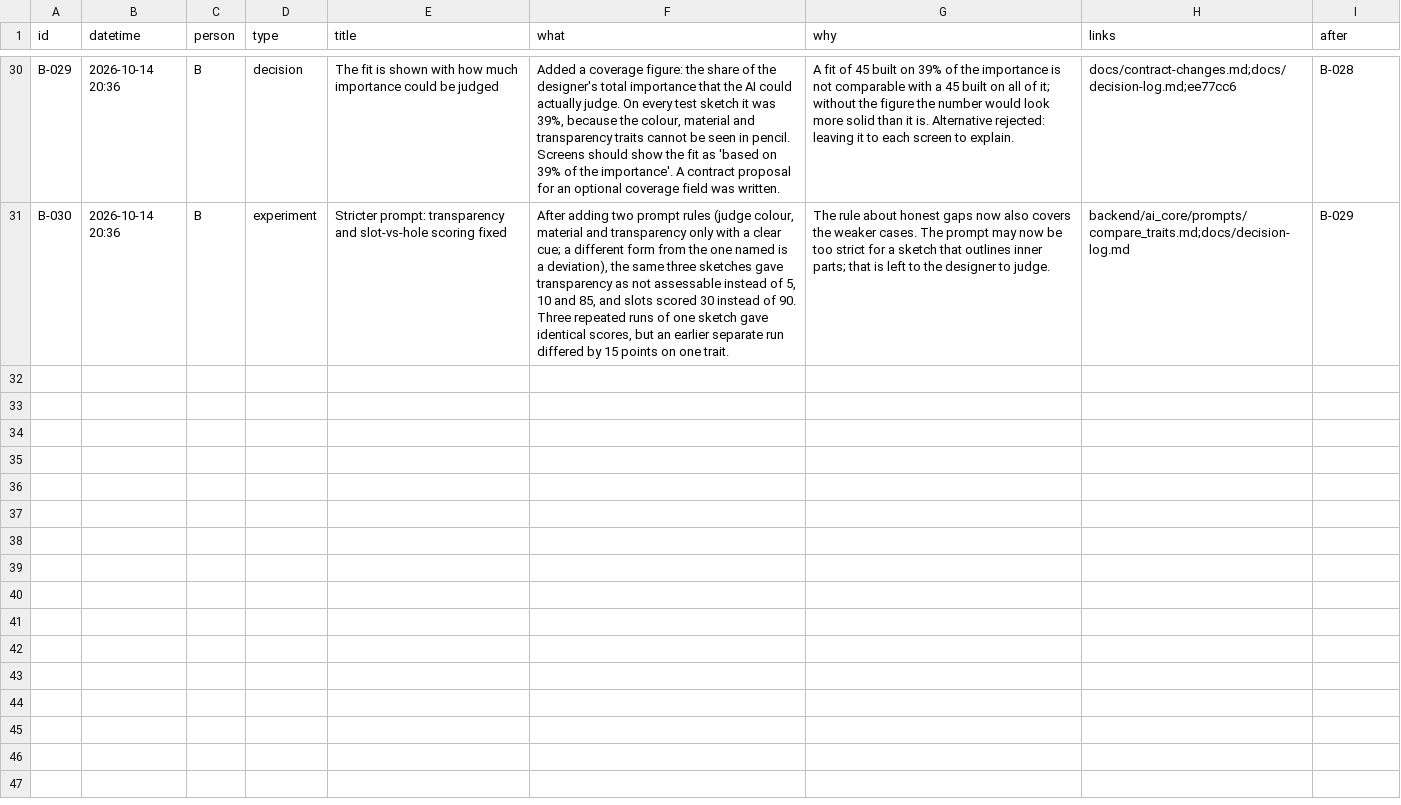
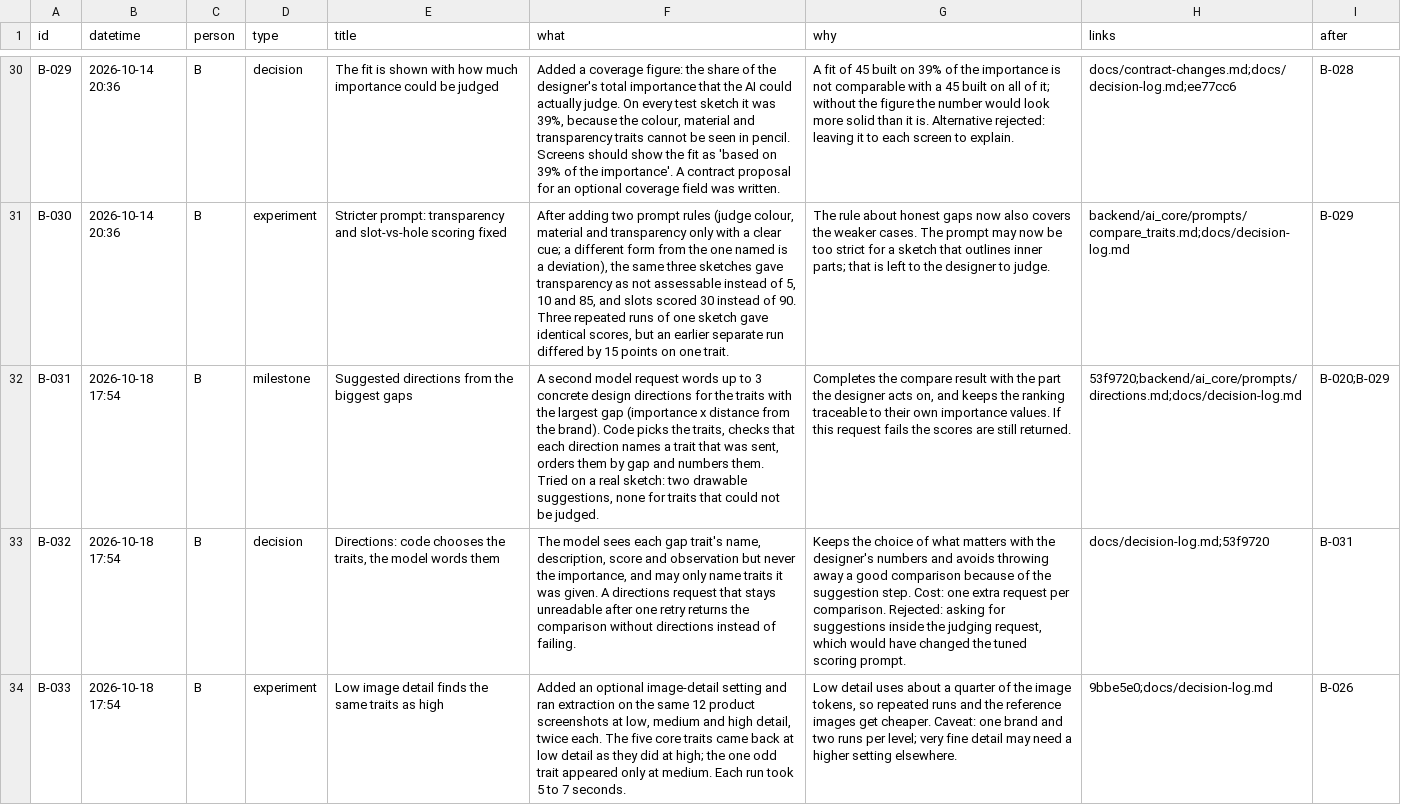
Before and after one commit to Ming-1105/style-ai-generator, a CSV file: docs/timeline/B.csv, drawn as a sheet; only a part is shown, gaps mark what is left out; the diff covers the shown part only; the diff names each change by its address in the sheet, - before the commit and + after, or states it on an @@ line.

```diff
--- a/docs/timeline/B.csv
+++ b/docs/timeline/B.csv
+row 32: B-031 | 2026-10-18 17:54 | B | milestone | Suggested directions from the biggest gaps | A second model request words up to 3 concrete design directions for the traits with the largest gap (importance x distance from the brand). Code picks the traits, checks that each direction names a trait that was sent, orders them by gap and numbers them. Tried on a real sketch: two drawable suggestions, none for traits that could not be judged. | Completes the compare result with the part the designer acts on, and keeps the ranking traceable to their own importance values. If this request fails the scores are still returned. | 53f9720;backend/ai_core/prompts/directions.md;docs/decision-log.md | B-020;B-029
+row 33: B-032 | 2026-10-18 17:54 | B | decision | Directions: code chooses the traits, the model words them | The model sees each gap trait's name, description, score and observation but never the importance, and may only name traits it was given. A directions request that stays unreadable after one retry returns the comparison without directions instead of failing. | Keeps the choice of what matters with the designer's numbers and avoids throwing away a good comparison because of the suggestion step. Cost: one extra request per comparison. Rejected: asking for suggestions inside the judging request, which would have changed the tuned scoring prompt. | docs/decision-log.md;53f9720 | B-031
+row 34: B-033 | 2026-10-18 17:54 | B | experiment | Low image detail finds the same traits as high | Added an optional image-detail setting and ran extraction on the same 12 product screenshots at low, medium and high detail, twice each. The five core traits came back at low detail as they did at high; the one odd trait appeared only at medium. Each run took 5 to 7 seconds. | Low detail uses about a quarter of the image tokens, so repeated runs and the reference images get cheaper. Caveat: one brand and two runs per level; very fine detail may need a higher setting elsewhere. | 9bbe5e0;docs/decision-log.md | B-026
```
Also changed, not shown: 3 added rows elsewhere in this file.
